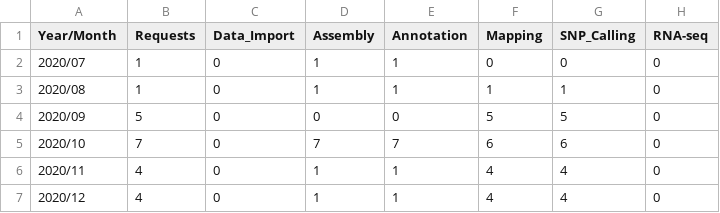
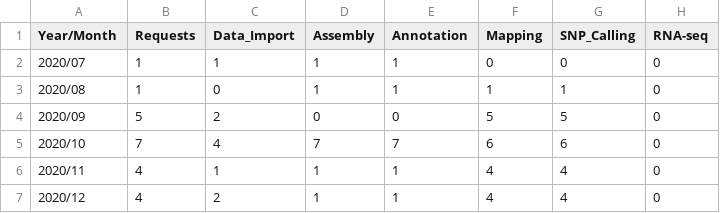
Before and after one commit to GvandeSteeg/hackaton20220709, a CSV file: 2020_results.csv, drawn as a sheet.

Commit message:
fix data import bug

```diff
--- a/2020_results.csv
+++ b/2020_results.csv
@@ -1,7 +1,7 @@
 Year/Month,Requests,Data_Import,Assembly,Annotation,Mapping,SNP_Calling,RNA-seq
-2020/07,1,0,1,1,0,0,0
+2020/07,1,1,1,1,0,0,0
 2020/08,1,0,1,1,1,1,0
-2020/09,5,0,0,0,5,5,0
-2020/10,7,0,7,7,6,6,0
-2020/11,4,0,1,1,4,4,0
-2020/12,4,0,1,1,4,4,0
+2020/09,5,2,0,0,5,5,0
+2020/10,7,4,7,7,6,6,0
+2020/11,4,1,1,1,4,4,0
+2020/12,4,2,1,1,4,4,0
```
Also changed, not shown: 2021_results.csv, 2 other files.
